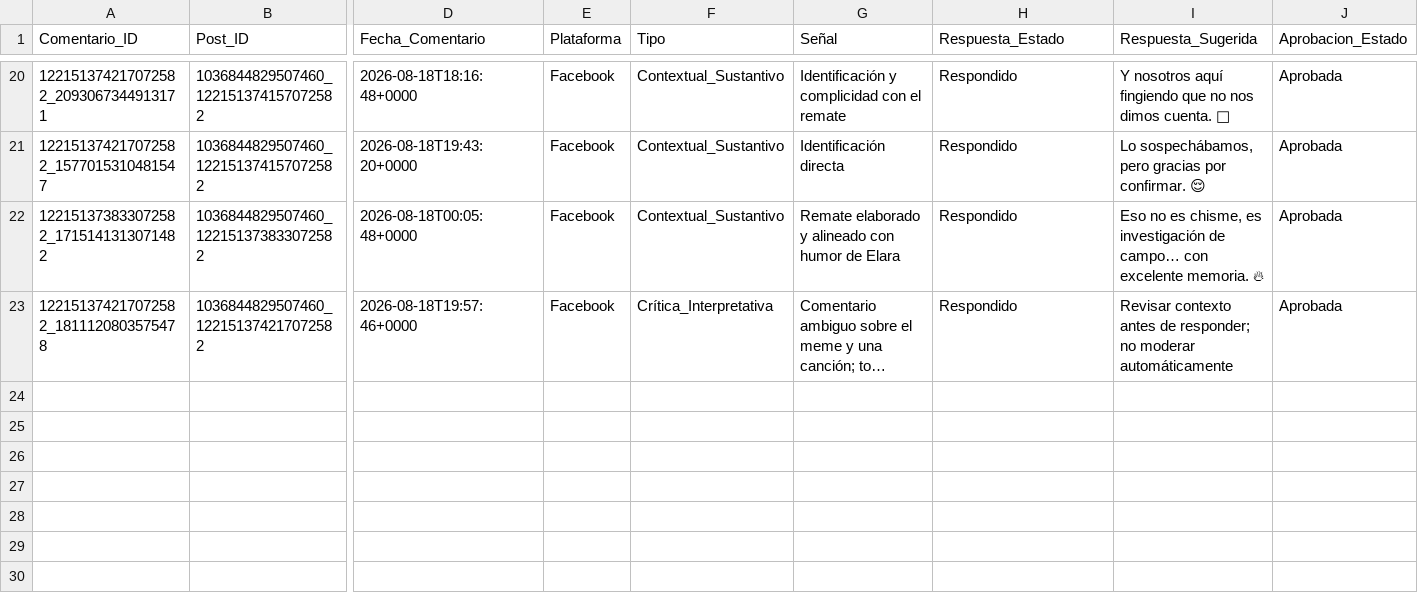
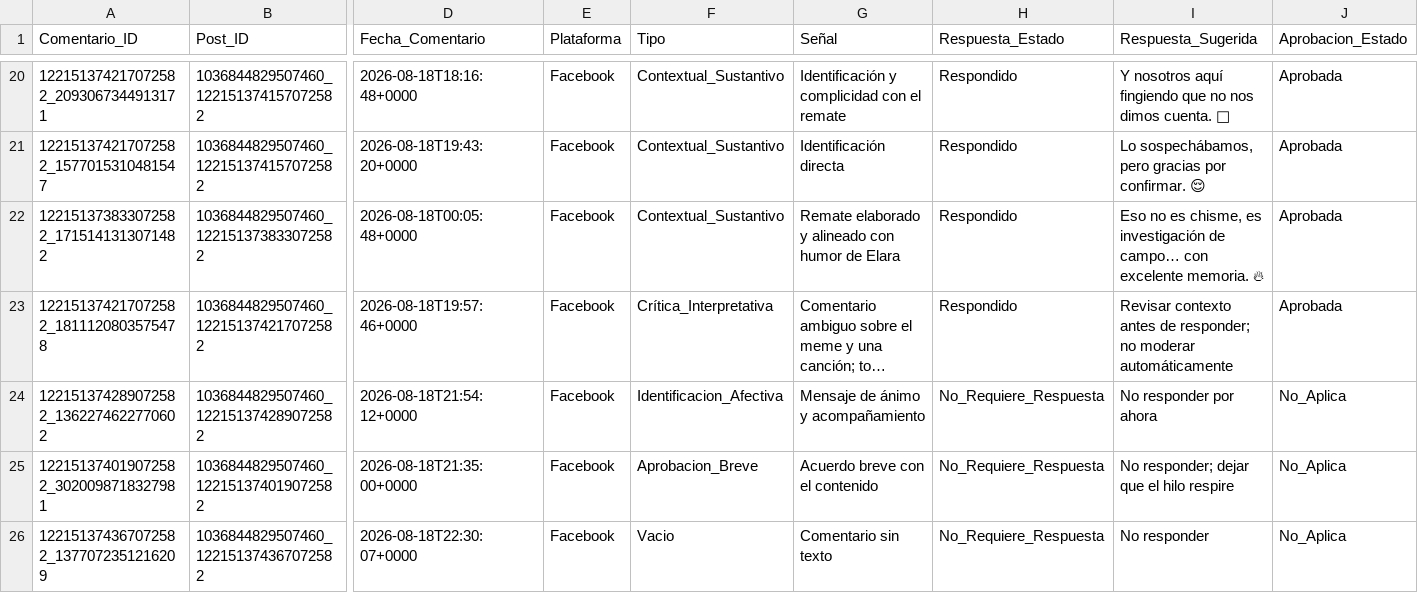
Before and after one commit to iomarketing09-sys/universe-sent-me-growth-os, a CSV file: Operations/Research/2026-08-15_Community_Engagement_Log.csv, drawn as a sheet; only a part is shown, gaps mark what is left out; long unchanged cells end in …; rows hold the shown columns only; the diff names each change by its address in the sheet, - before the commit and + after, or states it on an @@ line.

Commit message:
Review chisme thread and new Facebook comments

```diff
--- a/Operations/Research/2026-08-15_Community_Engagement_Log.csv
+++ b/Operations/Research/2026-08-15_Community_Engagement_Log.csv
+row 24: 122151374289072582_1362274622770602 | 1036844829507460_122151374289072582 | 2026-08-18T21:54:12+0000 | Facebook | Identificacion_Afectiva | Mensaje de ánimo y acompañamiento | No_Requiere_Respuesta | No responder por ahora | No_Aplica
+row 25: 122151374019072582_3020098718327981 | 1036844829507460_122151374019072582 | 2026-08-18T21:35:00+0000 | Facebook | Aprobacion_Breve | Acuerdo breve con el contenido | No_Requiere_Respuesta | No responder; dejar que el hilo respire | No_Aplica
+row 26: 122151374367072582_1377072351216209 | 1036844829507460_122151374367072582 | 2026-08-18T22:30:07+0000 | Facebook | Vacio | Comentario sin texto | No_Requiere_Respuesta | No responder | No_Aplica
```
Also changed, not shown: 4 other files.
